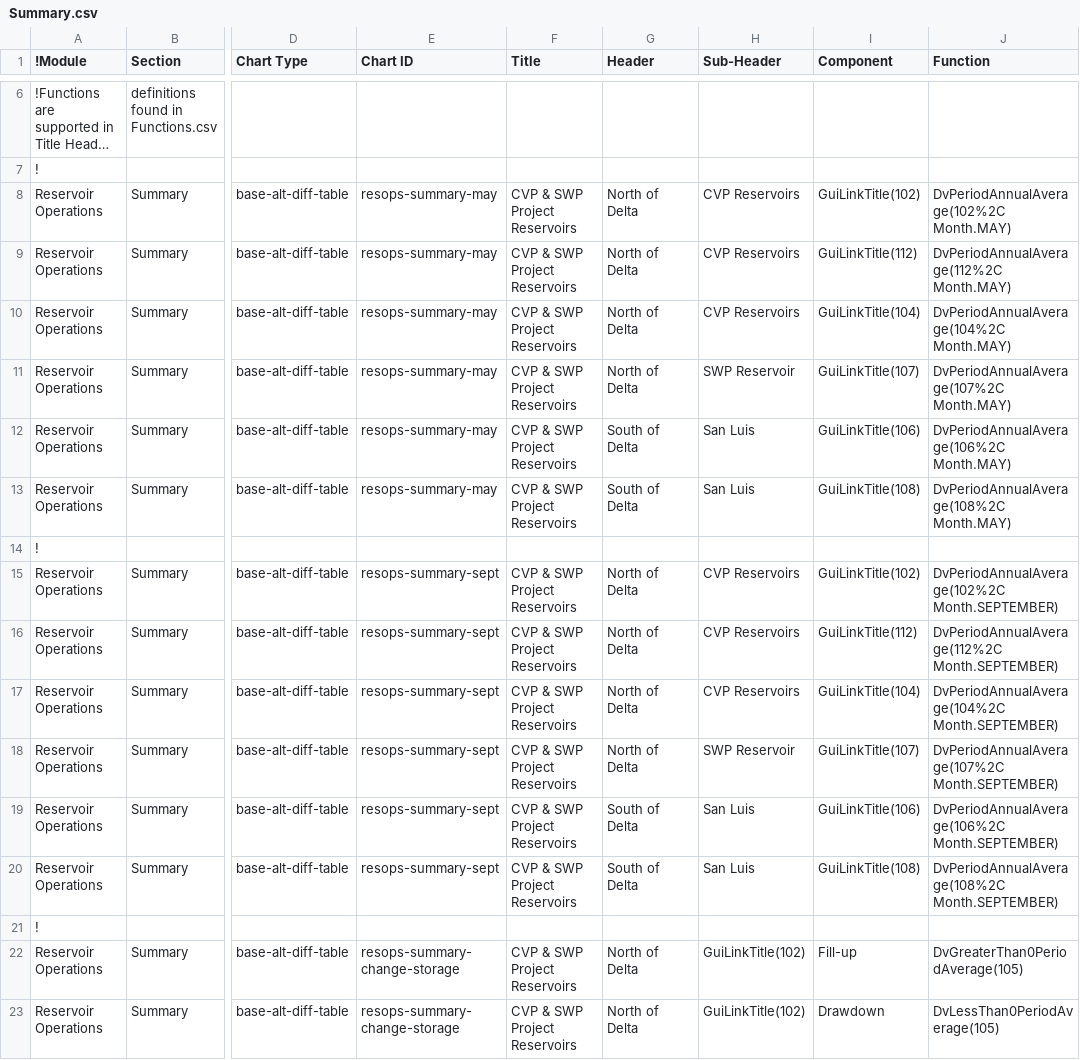
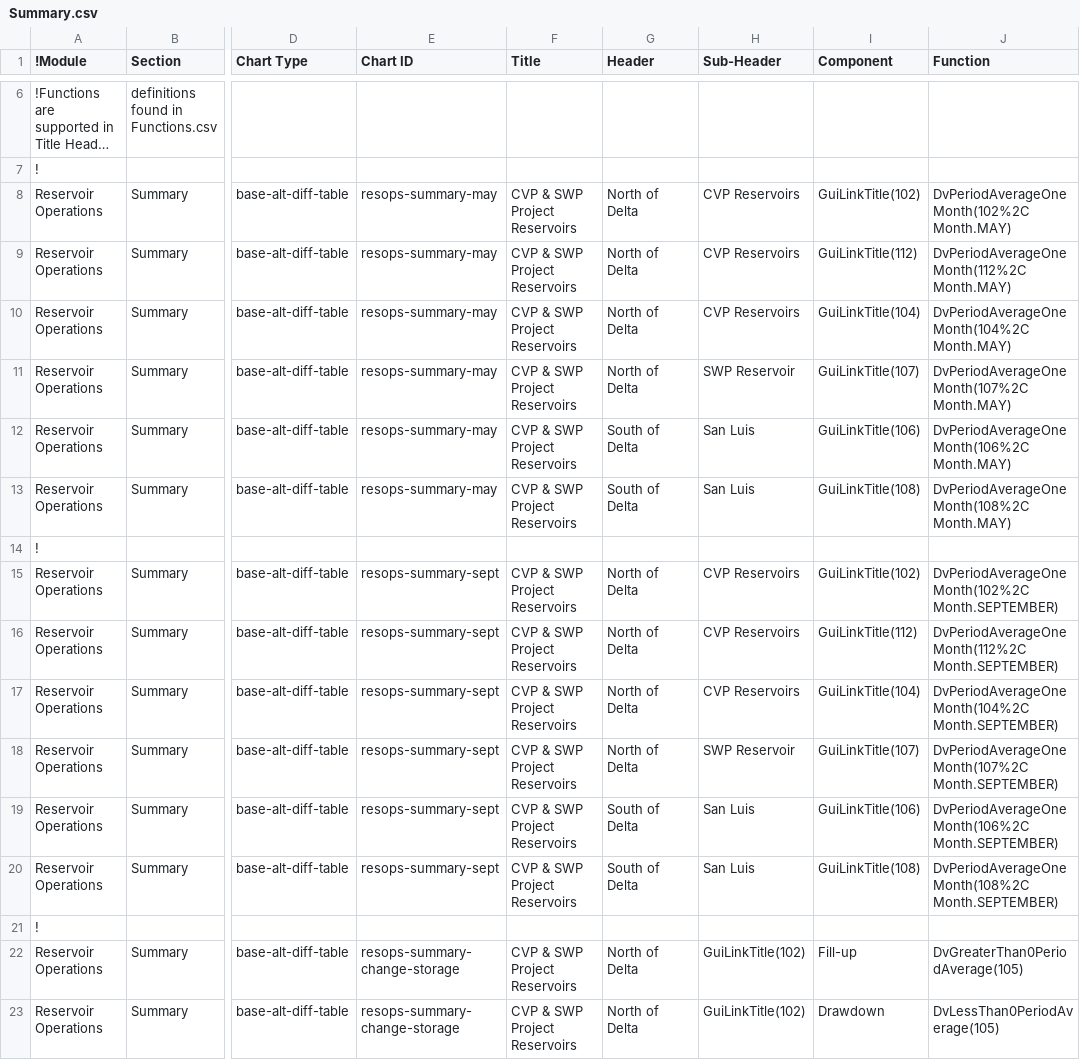
Before and after one commit to CentralValleyModeling/DWR-Enhanced-Post-Processing-Tool, a CSV file: eppt-nbui/src/main/config/qaqc/Summary.csv, drawn as a sheet; only a part is shown, gaps mark what is left out; long unchanged cells end in …; the diff names each change by its address in the sheet, - before the commit and + after, or states it on an @@ line.

Commit message:
update Summary.csv to correct functions

```diff
--- a/eppt-nbui/src/main/config/qaqc/Summary.csv
+++ b/eppt-nbui/src/main/config/qaqc/Summary.csv
-J8 (Function): DvPeriodAnnualAverage(102%2C Month.MAY)
+J8 (Function): DvPeriodAverageOneMonth(102%2C Month.MAY)
-J9 (Function): DvPeriodAnnualAverage(112%2C Month.MAY)
+J9 (Function): DvPeriodAverageOneMonth(112%2C Month.MAY)
-J10 (Function): DvPeriodAnnualAverage(104%2C Month.MAY)
+J10 (Function): DvPeriodAverageOneMonth(104%2C Month.MAY)
-J11 (Function): DvPeriodAnnualAverage(107%2C Month.MAY)
+J11 (Function): DvPeriodAverageOneMonth(107%2C Month.MAY)
-J12 (Function): DvPeriodAnnualAverage(106%2C Month.MAY)
+J12 (Function): DvPeriodAverageOneMonth(106%2C Month.MAY)
-J13 (Function): DvPeriodAnnualAverage(108%2C Month.MAY)
+J13 (Function): DvPeriodAverageOneMonth(108%2C Month.MAY)
-J15 (Function): DvPeriodAnnualAverage(102%2C Month.SEPTEMBER)
+J15 (Function): DvPeriodAverageOneMonth(102%2C Month.SEPTEMBER)
-J16 (Function): DvPeriodAnnualAverage(112%2C Month.SEPTEMBER)
+J16 (Function): DvPeriodAverageOneMonth(112%2C Month.SEPTEMBER)
-J17 (Function): DvPeriodAnnualAverage(104%2C Month.SEPTEMBER)
+J17 (Function): DvPeriodAverageOneMonth(104%2C Month.SEPTEMBER)
-J18 (Function): DvPeriodAnnualAverage(107%2C Month.SEPTEMBER)
+J18 (Function): DvPeriodAverageOneMonth(107%2C Month.SEPTEMBER)
-J19 (Function): DvPeriodAnnualAverage(106%2C Month.SEPTEMBER)
+J19 (Function): DvPeriodAverageOneMonth(106%2C Month.SEPTEMBER)
-J20 (Function): DvPeriodAnnualAverage(108%2C Month.SEPTEMBER)
+J20 (Function): DvPeriodAverageOneMonth(108%2C Month.SEPTEMBER)
```
Also changed, not shown: 2 other files.
